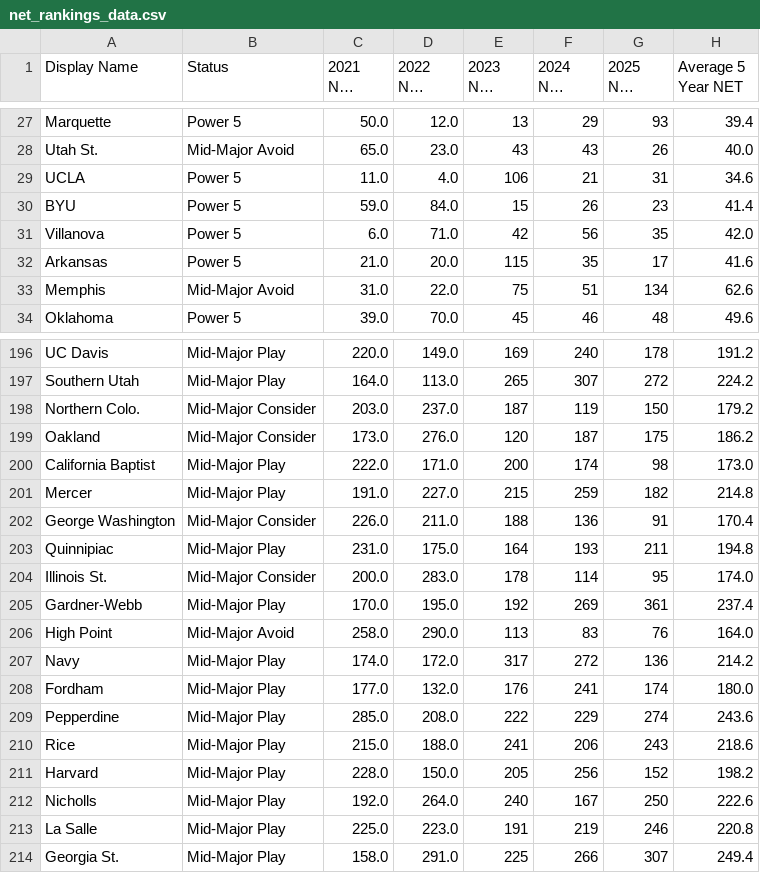
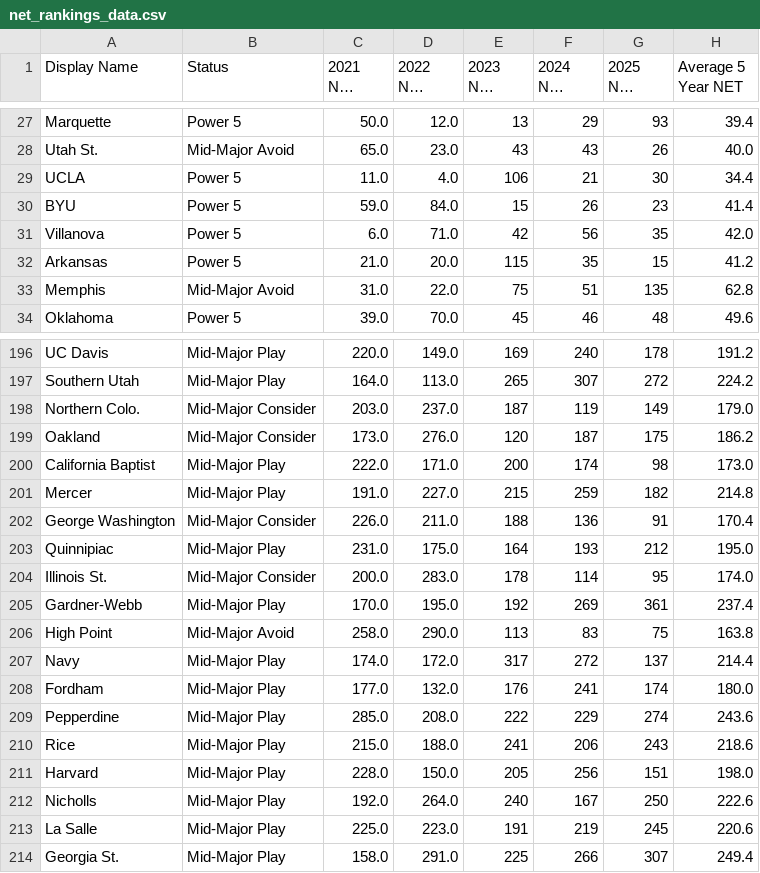
Before and after one commit to vtmbb-stats/net-rankings, a CSV file: net_rankings_data.csv, drawn as a sheet; only a part is shown, gaps mark what is left out; long unchanged cells end in …; the diff covers the shown part only.

```diff
--- a/net_rankings_data.csv
+++ b/net_rankings_data.csv
@@ -28,7 +28,7 @@ Marquette,Power 5,50.0,12.0,13,29,93,39.4
 Utah St.,Mid-Major Avoid,65.0,23.0,43,43,26,40.0
-UCLA,Power 5,11.0,4.0,106,21,31,34.6
+UCLA,Power 5,11.0,4.0,106,21,30,34.4
 BYU,Power 5,59.0,84.0,15,26,23,41.4
 Villanova,Power 5,6.0,71.0,42,56,35,42.0
-Arkansas,Power 5,21.0,20.0,115,35,17,41.6
-Memphis,Mid-Major Avoid,31.0,22.0,75,51,134,62.6
+Arkansas,Power 5,21.0,20.0,115,35,15,41.2
+Memphis,Mid-Major Avoid,31.0,22.0,75,51,135,62.8
 Oklahoma,Power 5,39.0,70.0,45,46,48,49.6
@@ -197,3 +197,3 @@ UC Davis,Mid-Major Play,220.0,149.0,169,240,178,191.2
 Southern Utah,Mid-Major Play,164.0,113.0,265,307,272,224.2
-Northern Colo.,Mid-Major Consider,203.0,237.0,187,119,150,179.2
+Northern Colo.,Mid-Major Consider,203.0,237.0,187,119,149,179.0
 Oakland,Mid-Major Consider,173.0,276.0,120,187,175,186.2
@@ -202,7 +202,7 @@ Mercer,Mid-Major Play,191.0,227.0,215,259,182,214.8
 George Washington,Mid-Major Consider,226.0,211.0,188,136,91,170.4
-Quinnipiac,Mid-Major Play,231.0,175.0,164,193,211,194.8
+Quinnipiac,Mid-Major Play,231.0,175.0,164,193,212,195.0
 Illinois St.,Mid-Major Consider,200.0,283.0,178,114,95,174.0
 Gardner-Webb,Mid-Major Play,170.0,195.0,192,269,361,237.4
-High Point,Mid-Major Avoid,258.0,290.0,113,83,76,164.0
-Navy,Mid-Major Play,174.0,172.0,317,272,136,214.2
+High Point,Mid-Major Avoid,258.0,290.0,113,83,75,163.8
+Navy,Mid-Major Play,174.0,172.0,317,272,137,214.4
 Fordham,Mid-Major Play,177.0,132.0,176,241,174,180.0
@@ -210,5 +210,5 @@ Pepperdine,Mid-Major Play,285.0,208.0,222,229,274,243.6
 Rice,Mid-Major Play,215.0,188.0,241,206,243,218.6
-Harvard,Mid-Major Play,228.0,150.0,205,256,152,198.2
+Harvard,Mid-Major Play,228.0,150.0,205,256,151,198.0
 Nicholls,Mid-Major Play,192.0,264.0,240,167,250,222.6
-La Salle,Mid-Major Play,225.0,223.0,191,219,246,220.8
+La Salle,Mid-Major Play,225.0,223.0,191,219,245,220.6
 Georgia St.,Mid-Major Play,158.0,291.0,225,266,307,249.4
```
Also changed, not shown: 74 edited cells elsewhere in this file, 1 other file.
